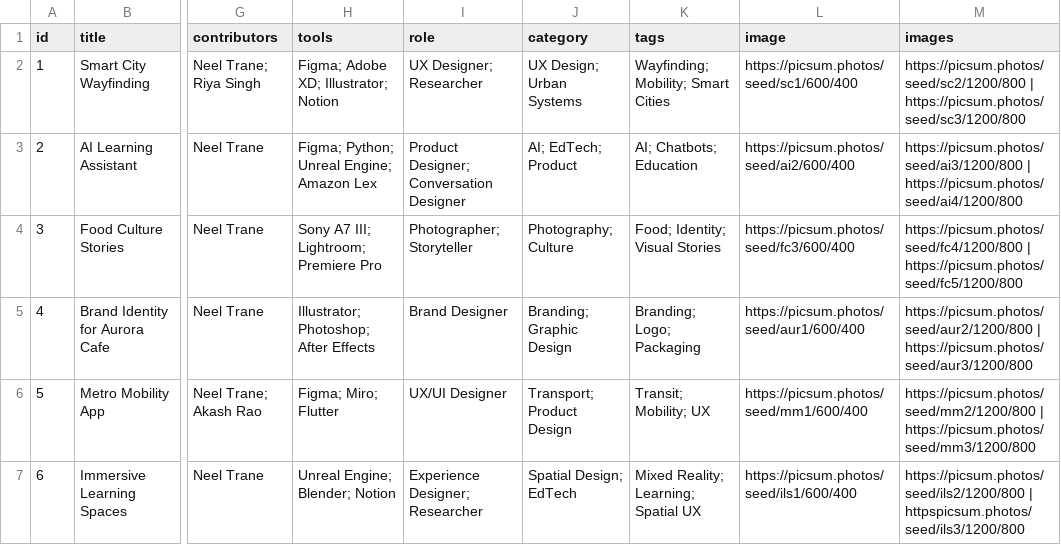
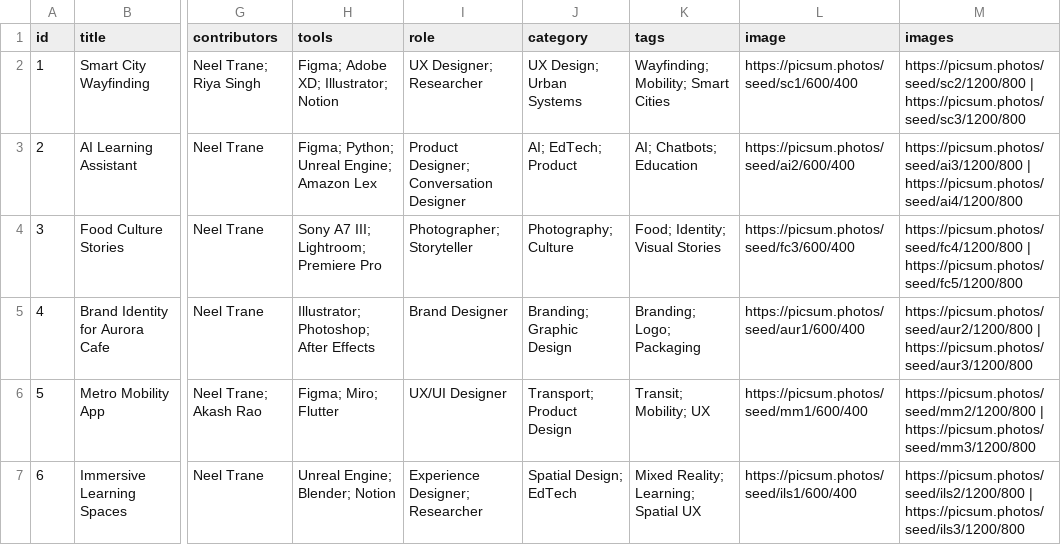
Before and after one commit to suhotraneel/neelgenix, a CSV file: professionalworks/Portfolio Projects Database - Sheet1.csv, drawn as a sheet; only a part is shown, gaps mark what is left out; the diff names each change by its address in the sheet, - before the commit and + after, or states it on an @@ line.

Commit message:
Update Portfolio Projects Database - Sheet1.csv

```diff
--- a/professionalworks/Portfolio Projects Database - Sheet1.csv
+++ b/professionalworks/Portfolio Projects Database - Sheet1.csv
-M7 (images): https://picsum.photos/seed/ils2/1200/800 | httpspicsum.photos/seed/ils3/1200/800
+M7 (images): https://picsum.photos/seed/ils2/1200/800 | https://picsum.photos/seed/ils3/1200/800
```
